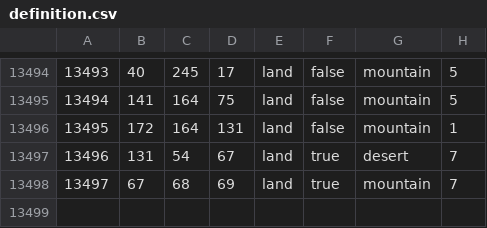
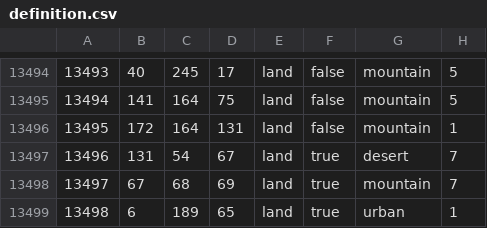
Before and after one commit to diosaurreal/tgwr-mod, a CSV file: map/definition.csv, drawn as a sheet; only a part is shown, gaps mark what is left out.

```diff
--- a/map/definition.csv
+++ b/map/definition.csv
@@ -13498 +13498,2 @@
 13497;67;68;69;land;true;mountain;7
+13498;6;189;65;land;true;urban;1
```
Also changed, not shown: 7 other files.
